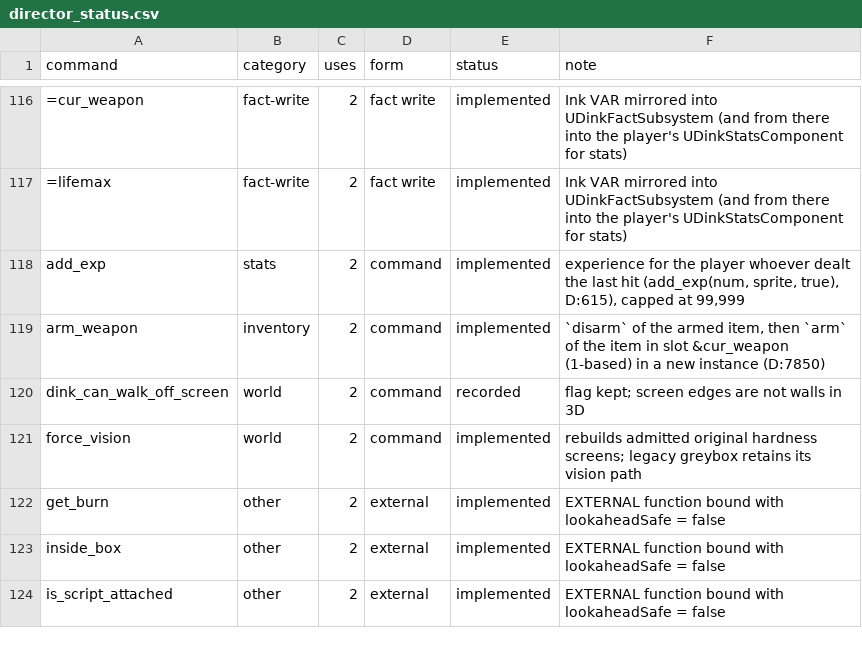
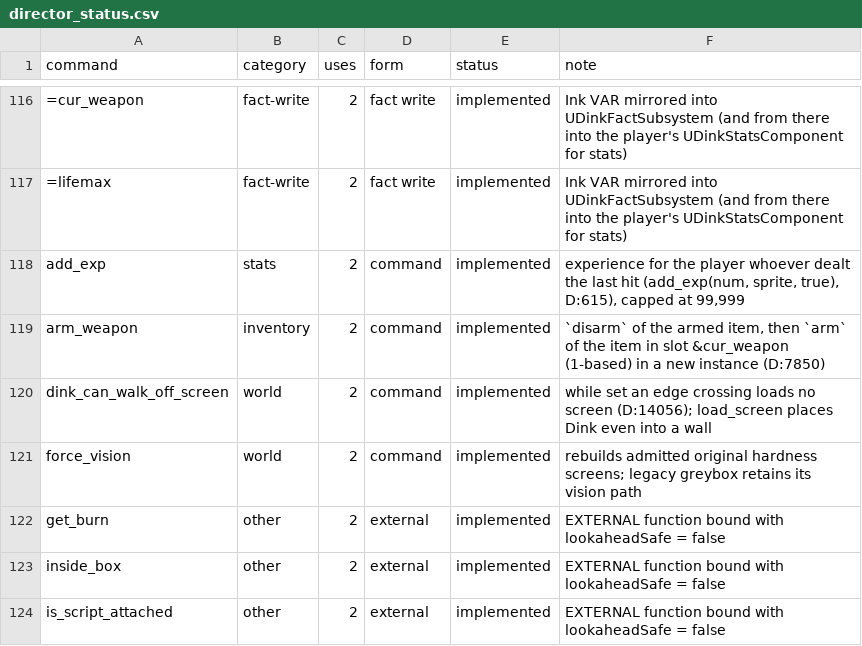
Before and after one commit to cdavisv/Dink-Smallwood-Remaster, a CSV file: DinkRemasterUE/Plugins/DinkNarrative/Docs/director_status.csv, drawn as a sheet; only a part is shown, gaps mark what is left out.

Commit message:
A353: dink_can_walk_off_screen loads no screen at an edge; load_screen places Dink even into a wall
While dink_can_walk_off_screen(1) is set, the original loads no screen when Dink
crosses an edge (did_player_cross_screen returns at once, dink.cpp:14056). The remaster
entered the next screen anyway: in s2-culg's walk home (s2-culg.c:37-43) Dink, started
in the south half of SCR_238, crossed into SCR_270 (its scripts and screenlock ran) and
the scene played there. UDinkDirector::WalkOffHeldScreen now keeps the story,
GetCurrentScreen and Dink's pixels on the old screen until load_screen, which moves the
hold to the loaded screen. load_screen's checked teleport also refused a spot whose
capsule overlapped a wall (Nadine's house's bottom row), leaving the pawn behind:
GotoScreen(..., bEvenIntoWalls) places it there unchecked, as the original places Dink
wherever a script puts him.

Test Dink.Input.WalkOffScreenLoadsNoScreen. Probe md5s unchanged.

```diff
--- a/DinkRemasterUE/Plugins/DinkNarrative/Docs/director_status.csv
+++ b/DinkRemasterUE/Plugins/DinkNarrative/Docs/director_status.csv
@@ -119,3 +119,3 @@ add_exp,stats,2,command,implemented,"experience for the player whoever dealt the
 arm_weapon,inventory,2,command,implemented,"`disarm` of the armed item, then `arm` of the item in slot &cur_weapon (1-based) in a new instance (D:7850)"
-dink_can_walk_off_screen,world,2,command,recorded,flag kept; screen edges are not walls in 3D
+dink_can_walk_off_screen,world,2,command,implemented,while set an edge crossing loads no screen (D:14056); load_screen places Dink even into a wall
 force_vision,world,2,command,implemented,rebuilds admitted original hardness screens; legacy greybox retains its vision path
```
Also changed, not shown: 10 other files.
